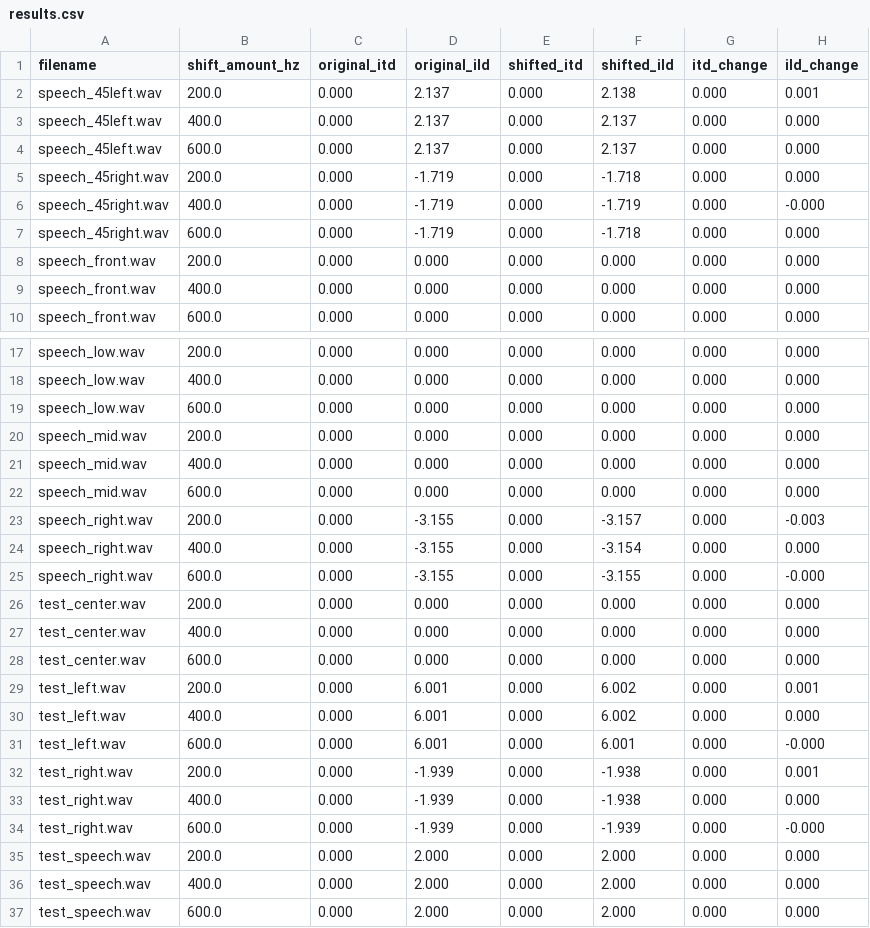
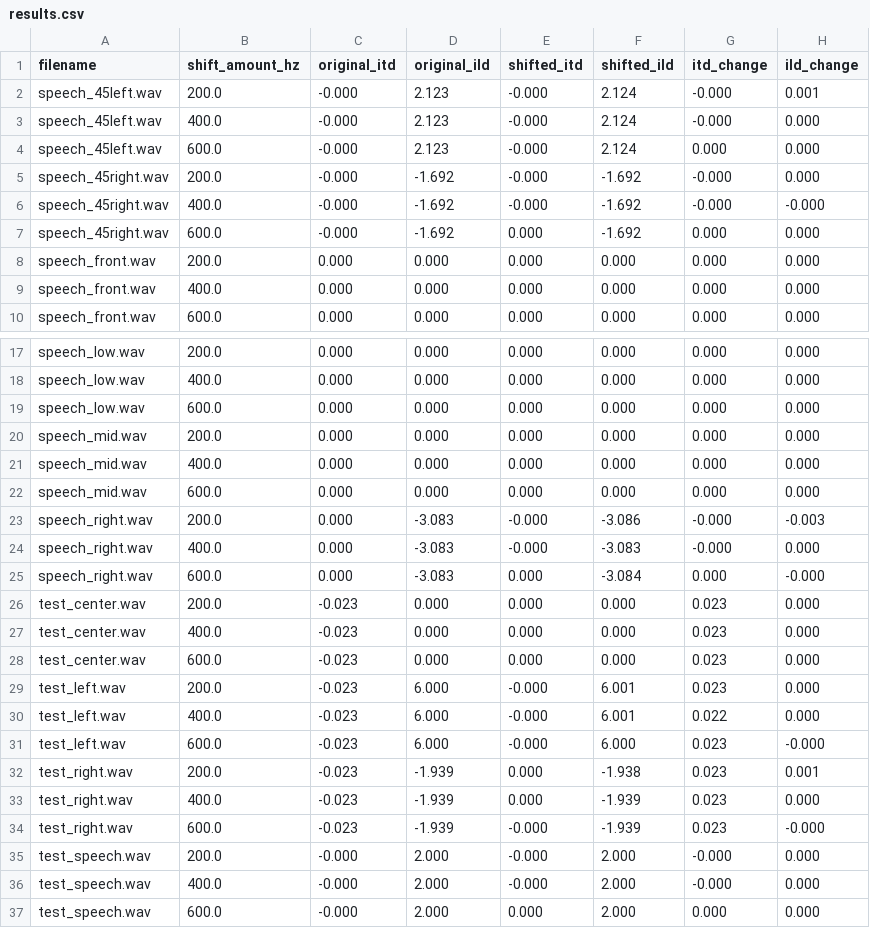
Before and after one commit to baoasm1/MUSE2, a CSV file: results.csv, drawn as a sheet; only a part is shown, gaps mark what is left out; the diff covers the shown part only.

```diff
--- a/results.csv
+++ b/results.csv
@@ -1,8 +1,8 @@
 filename,shift_amount_hz,original_itd,original_ild,shifted_itd,shifted_ild,itd_change,ild_change
-speech_45left.wav,200.0,0.000,2.137,0.000,2.138,0.000,0.001
-speech_45left.wav,400.0,0.000,2.137,0.000,2.137,0.000,0.000
-speech_45left.wav,600.0,0.000,2.137,0.000,2.137,0.000,0.000
-speech_45right.wav,200.0,0.000,-1.719,0.000,-1.718,0.000,0.000
-speech_45right.wav,400.0,0.000,-1.719,0.000,-1.719,0.000,-0.000
-speech_45right.wav,600.0,0.000,-1.719,0.000,-1.718,0.000,0.000
+speech_45left.wav,200.0,-0.000,2.123,-0.000,2.124,-0.000,0.001
+speech_45left.wav,400.0,-0.000,2.123,-0.000,2.124,-0.000,0.000
+speech_45left.wav,600.0,-0.000,2.123,-0.000,2.124,0.000,0.000
+speech_45right.wav,200.0,-0.000,-1.692,-0.000,-1.692,-0.000,0.000
+speech_45right.wav,400.0,-0.000,-1.692,-0.000,-1.692,-0.000,-0.000
+speech_45right.wav,600.0,-0.000,-1.692,0.000,-1.692,0.000,0.000
 speech_front.wav,200.0,0.000,0.000,0.000,0.000,0.000,0.000
@@ -22,16 +22,16 @@ speech_mid.wav,400.0,0.000,0.000,0.000,0.000,0.000,0.000
 speech_mid.wav,600.0,0.000,0.000,0.000,0.000,0.000,0.000
-speech_right.wav,200.0,0.000,-3.155,0.000,-3.157,0.000,-0.003
-speech_right.wav,400.0,0.000,-3.155,0.000,-3.154,0.000,0.000
-speech_right.wav,600.0,0.000,-3.155,0.000,-3.155,0.000,-0.000
-test_center.wav,200.0,0.000,0.000,0.000,0.000,0.000,0.000
-test_center.wav,400.0,0.000,0.000,0.000,0.000,0.000,0.000
-test_center.wav,600.0,0.000,0.000,0.000,0.000,0.000,0.000
-test_left.wav,200.0,0.000,6.001,0.000,6.002,0.000,0.001
-test_left.wav,400.0,0.000,6.001,0.000,6.002,0.000,0.000
-test_left.wav,600.0,0.000,6.001,0.000,6.001,0.000,-0.000
-test_right.wav,200.0,0.000,-1.939,0.000,-1.938,0.000,0.001
-test_right.wav,400.0,0.000,-1.939,0.000,-1.938,0.000,0.000
-test_right.wav,600.0,0.000,-1.939,0.000,-1.939,0.000,-0.000
-test_speech.wav,200.0,0.000,2.000,0.000,2.000,0.000,0.000
-test_speech.wav,400.0,0.000,2.000,0.000,2.000,0.000,0.000
-test_speech.wav,600.0,0.000,2.000,0.000,2.000,0.000,0.000
+speech_right.wav,200.0,0.000,-3.083,-0.000,-3.086,-0.000,-0.003
+speech_right.wav,400.0,0.000,-3.083,-0.000,-3.083,-0.000,0.000
+speech_right.wav,600.0,0.000,-3.083,0.000,-3.084,0.000,-0.000
+test_center.wav,200.0,-0.023,0.000,0.000,0.000,0.023,0.000
+test_center.wav,400.0,-0.023,0.000,0.000,0.000,0.023,0.000
+test_center.wav,600.0,-0.023,0.000,0.000,0.000,0.023,0.000
+test_left.wav,200.0,-0.023,6.000,-0.000,6.001,0.023,0.000
+test_left.wav,400.0,-0.023,6.000,-0.000,6.001,0.022,0.000
+test_left.wav,600.0,-0.023,6.000,-0.000,6.000,0.023,-0.000
+test_right.wav,200.0,-0.023,-1.939,0.000,-1.938,0.023,0.001
+test_right.wav,400.0,-0.023,-1.939,0.000,-1.939,0.023,0.000
+test_right.wav,600.0,-0.023,-1.939,-0.000,-1.939,0.023,-0.000
+test_speech.wav,200.0,-0.000,2.000,-0.000,2.000,-0.000,0.000
+test_speech.wav,400.0,-0.000,2.000,-0.000,2.000,-0.000,0.000
+test_speech.wav,600.0,-0.000,2.000,0.000,2.000,0.000,0.000
```
Also changed, not shown: 1 added row, 1 removed row and 10 edited cells elsewhere in this file, 23 other files.
